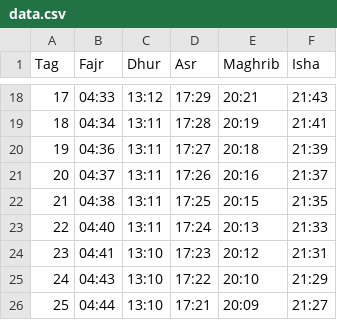
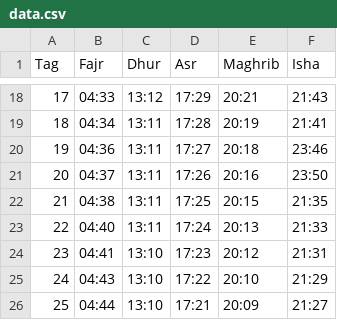
Before and after one commit to Emredinho61/bbf, a CSV file: dev/assets/files/data.csv, drawn as a sheet; only a part is shown, gaps mark what is left out.

Commit message:
Remaining Time between Isha and Fajr is shown now and the new csv format is implemented now #31 #32

```diff
--- a/dev/assets/files/data.csv
+++ b/dev/assets/files/data.csv
@@ -19,4 +19,4 @@ Tag,Fajr,Dhur,Asr,Maghrib,Isha
 18,04:34,13:11,17:28,20:19,21:41
-19,04:36,13:11,17:27,20:18,21:39
-20,04:37,13:11,17:26,20:16,21:37
+19,04:36,13:11,17:27,20:18,23:46
+20,04:37,13:11,17:26,20:16,23:50
 21,04:38,13:11,17:25,20:15,21:35
```
Also changed, not shown: 4 other files.
